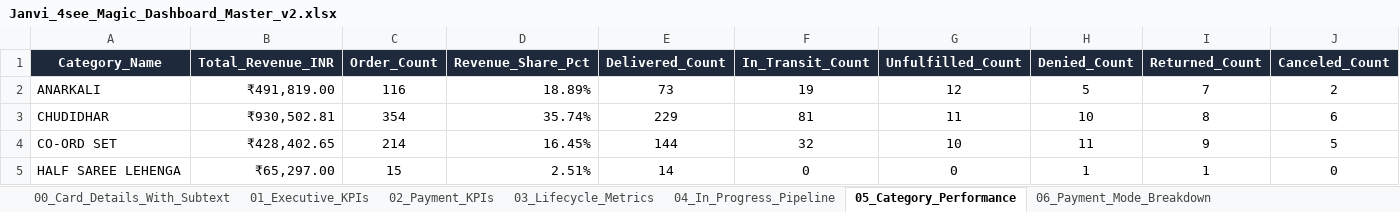
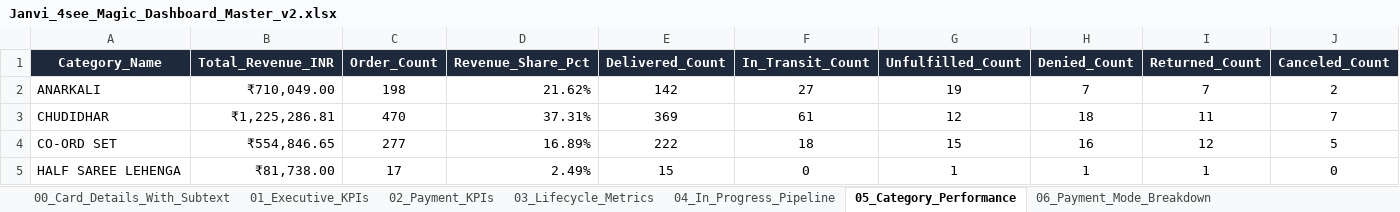
Before and after one commit to nrm-web/JANVI-AIKA-Website-Orders, an Excel workbook: Janvi_4see_Magic_Dashboard_Master_v2.xlsx, sheet 05_Category_Performance, drawn as a sheet; only a part is shown; values as stored, in another font and other column widths than the file's, no borders; the diff covers the shown part only; the diff names each change by its address in the sheet, - before the commit and + after, or states it on an @@ line.

Commit message:
chore(release): update index.html cache-buster to v1485 and sync 1485 orders master data

```diff
--- a/Janvi_4see_Magic_Dashboard_Master_v2.xlsx (sheet 05_Category_Performance)
+++ b/Janvi_4see_Magic_Dashboard_Master_v2.xlsx (sheet 05_Category_Performance)
-B2 (Total_Revenue_INR): ₹491,819.00
+B2 (Total_Revenue_INR): ₹710,049.00
-C2 (Order_Count): 116
+C2 (Order_Count): 198
-D2 (Revenue_Share_Pct): 18.89%
+D2 (Revenue_Share_Pct): 21.62%
-E2 (Delivered_Count): 73
+E2 (Delivered_Count): 142
-F2 (In_Transit_Count): 19
+F2 (In_Transit_Count): 27
-G2 (Unfulfilled_Count): 12
+G2 (Unfulfilled_Count): 19
-H2 (Denied_Count): 5
+H2 (Denied_Count): 7
-B3 (Total_Revenue_INR): ₹930,502.81
+B3 (Total_Revenue_INR): ₹1,225,286.81
-C3 (Order_Count): 354
+C3 (Order_Count): 470
-D3 (Revenue_Share_Pct): 35.74%
+D3 (Revenue_Share_Pct): 37.31%
-E3 (Delivered_Count): 229
+E3 (Delivered_Count): 369
-F3 (In_Transit_Count): 81
+F3 (In_Transit_Count): 61
-G3 (Unfulfilled_Count): 11
+G3 (Unfulfilled_Count): 12
-H3 (Denied_Count): 10
+H3 (Denied_Count): 18
-I3 (Returned_Count): 8
+I3 (Returned_Count): 11
-J3 (Canceled_Count): 6
+J3 (Canceled_Count): 7
-B4 (Total_Revenue_INR): ₹428,402.65
+B4 (Total_Revenue_INR): ₹554,846.65
-C4 (Order_Count): 214
+C4 (Order_Count): 277
-D4 (Revenue_Share_Pct): 16.45%
+D4 (Revenue_Share_Pct): 16.89%
-E4 (Delivered_Count): 144
+E4 (Delivered_Count): 222
-F4 (In_Transit_Count): 32
+F4 (In_Transit_Count): 18
-G4 (Unfulfilled_Count): 10
+G4 (Unfulfilled_Count): 15
-H4 (Denied_Count): 11
+H4 (Denied_Count): 16
-I4 (Returned_Count): 9
+I4 (Returned_Count): 12
-B5 (Total_Revenue_INR): ₹65,297.00
+B5 (Total_Revenue_INR): ₹81,738.00
-C5 (Order_Count): 15
+C5 (Order_Count): 17
-D5 (Revenue_Share_Pct): 2.51%
+D5 (Revenue_Share_Pct): 2.49%
-E5 (Delivered_Count): 14
+E5 (Delivered_Count): 15
-G5 (Unfulfilled_Count): 0
+G5 (Unfulfilled_Count): 1
```
Also changed, not shown: 22 edited cells elsewhere in this sheet, sheet Master_Orders_Dataset, sheet 00_Card_Details_With_Subtext, sheet 12_Daily_Sales_Trends, sheet 06_Payment_Mode_Breakdown, sheet 04_In_Progress_Pipeline, sheet 03_Lifecycle_Metrics, 4 more sheets, Janvi_4see_Magic_Dashboard_Master.xlsx, Janvi_Consolidated_Orders_2026_2027.xlsx, 4 other files.
